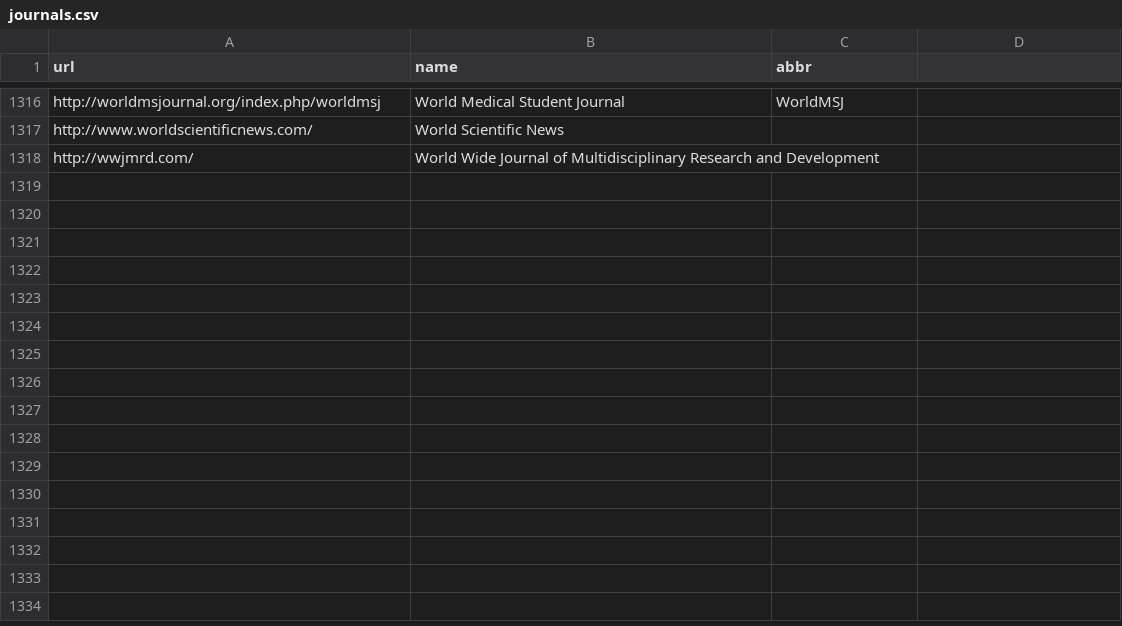
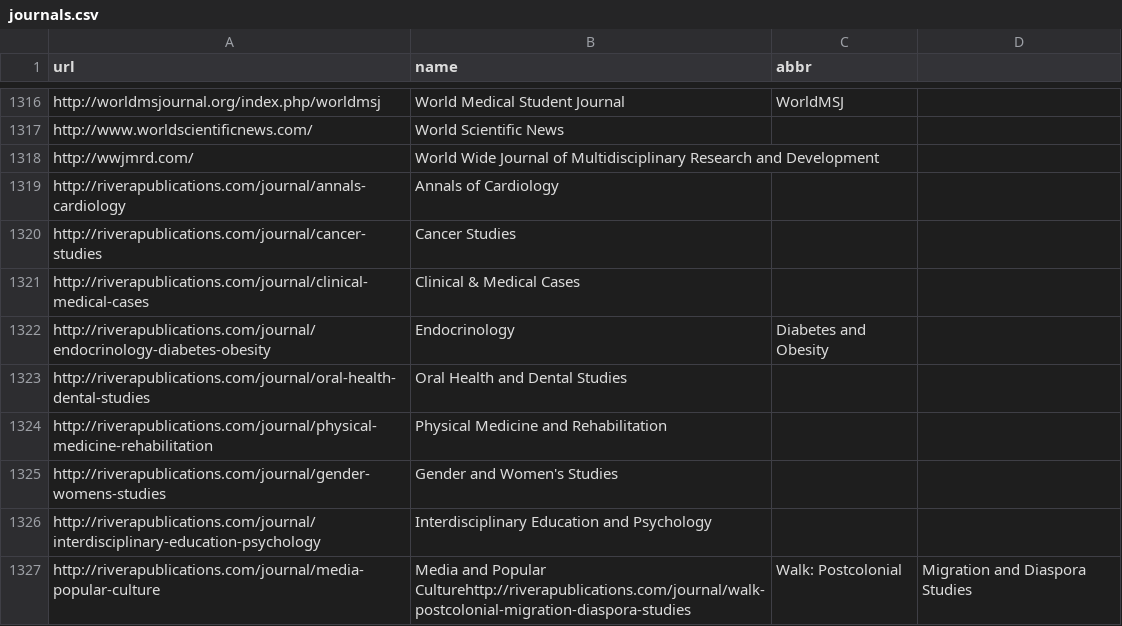
Before and after one commit to stop-predatory-journals/stop-predatory-journals.github.io, a CSV file: _data/journals.csv, drawn as a sheet; only a part is shown, gaps mark what is left out; the diff names each change by its address in the sheet, - before the commit and + after, or states it on an @@ line.

Commit message:
Update journals.csv

```diff
--- a/_data/journals.csv
+++ b/_data/journals.csv
+row 1319: http://riverapublications.com/journal/annals-cardiology | Annals of Cardiology
+row 1320: http://riverapublications.com/journal/cancer-studies | Cancer Studies
+row 1321: http://riverapublications.com/journal/clinical-medical-cases | Clinical & Medical Cases
+row 1322: http://riverapublications.com/journal/endocrinology-diabetes-obesity | Endocrinology | Diabetes and Obesity
+row 1323: http://riverapublications.com/journal/oral-health-dental-studies | Oral Health and Dental Studies
+row 1324: http://riverapublications.com/journal/physical-medicine-rehabilitation | Physical Medicine and Rehabilitation
+row 1325: http://riverapublications.com/journal/gender-womens-studies | Gender and Women's Studies
+row 1326: http://riverapublications.com/journal/interdisciplinary-education-psychology | Interdisciplinary Education and Psychology
+row 1327: http://riverapublications.com/journal/media-popular-culture | Media and Popular Culturehttp://riverapublications.com/journal/walk-postcolonial-migration-diaspora-studies | Walk: Postcolonial | Migration and Diaspora Studies
```
